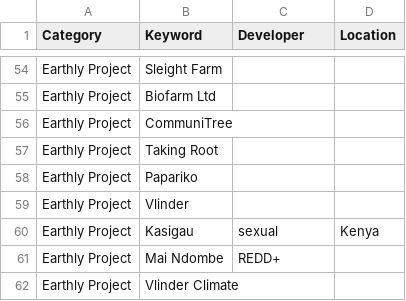
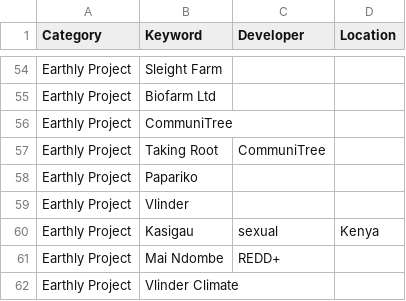
Before and after one commit to DavidMbuguaEarthly/Earthly-News-Monitor, a CSV file: keywords.csv, drawn as a sheet; only a part is shown, gaps mark what is left out.

Commit message:
Update taking root to pair it with communitree

```diff
--- a/keywords.csv
+++ b/keywords.csv
@@ -56,3 +56,3 @@ Earthly Project,Biofarm Ltd,,
 Earthly Project,CommuniTree,,
-Earthly Project,Taking Root,,
+Earthly Project,Taking Root,CommuniTree,
 Earthly Project,Papariko,,
```
